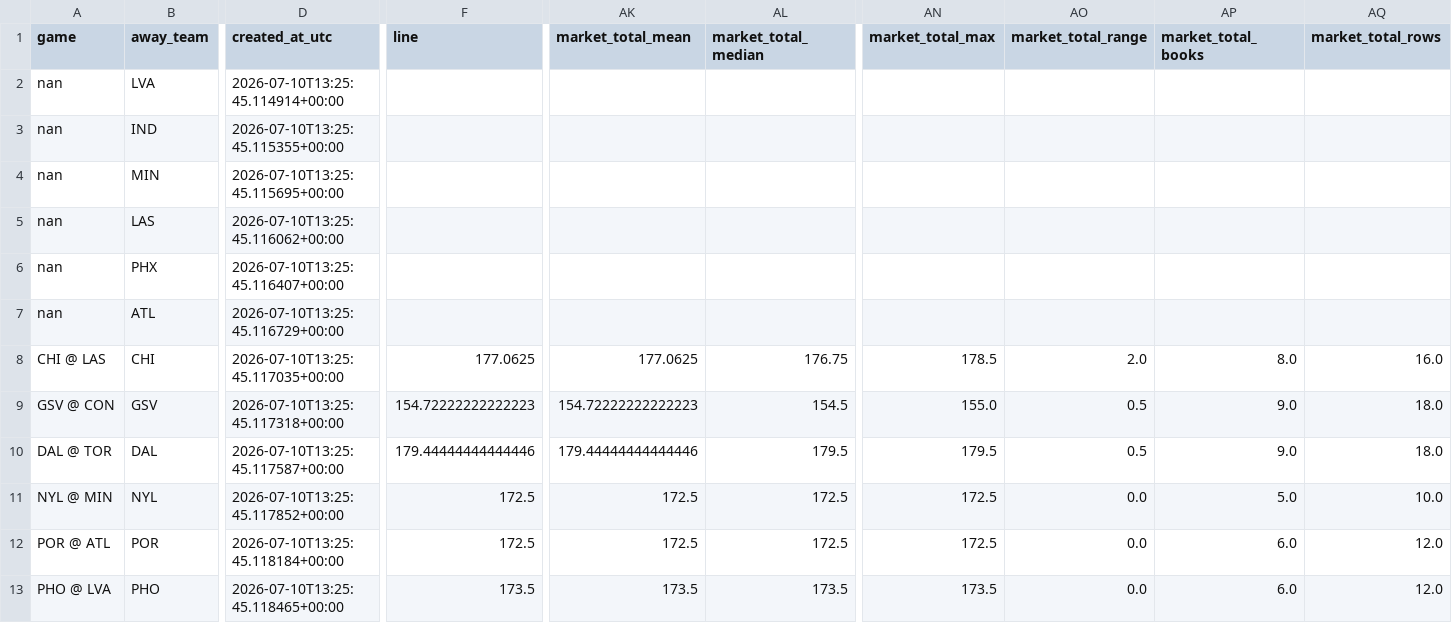
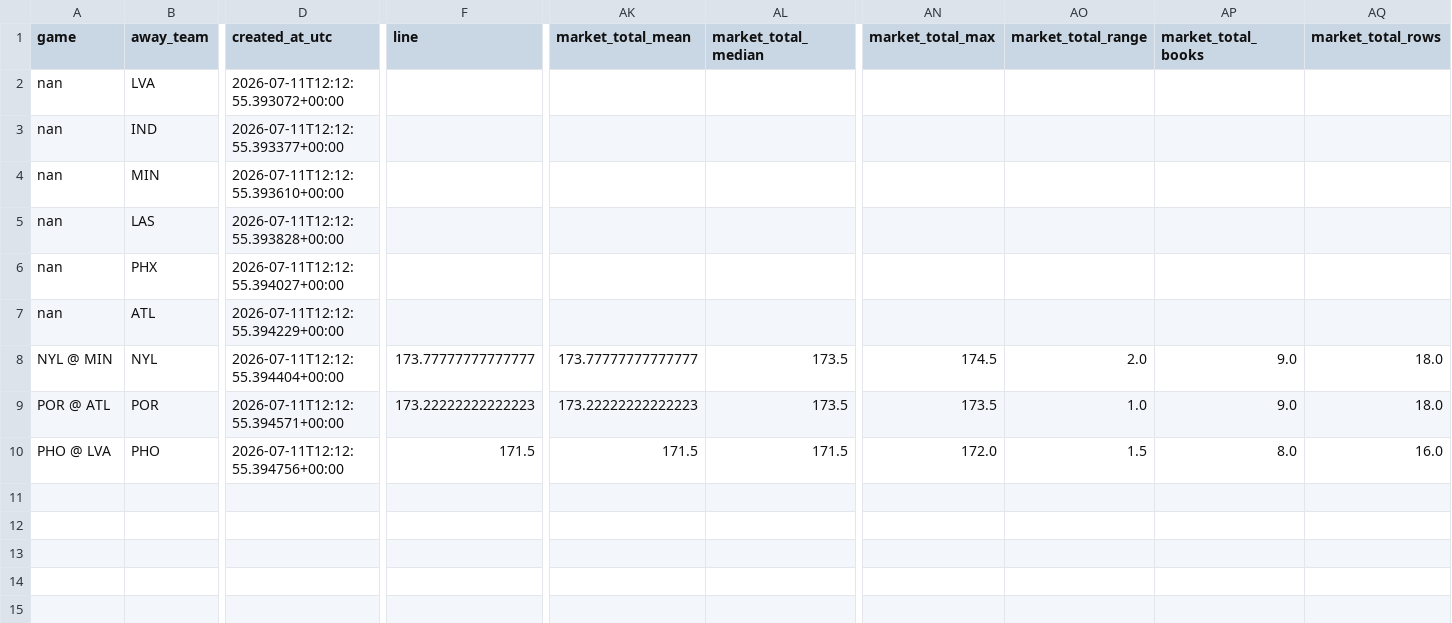
Before and after one commit to damoutinho11-art/wnba-edge-lab, a CSV file: wnba_outputs/game_model_features_v21.csv, drawn as a sheet; only a part is shown, gaps mark what is left out; removed rows and columns are numbered as before the commit, all else as after; rows hold the shown columns only; the diff covers the shown part only; the diff names each change by its address in the sheet, - before the commit and + after, or states it on an @@ line.

```diff
--- a/wnba_outputs/game_model_features_v21.csv
+++ b/wnba_outputs/game_model_features_v21.csv
-D2 (created_at_utc): 2026-07-10T13:25:45.114914+00:00
+D2 (created_at_utc): 2026-07-11T12:12:55.393072+00:00
-D3 (created_at_utc): 2026-07-10T13:25:45.115355+00:00
+D3 (created_at_utc): 2026-07-11T12:12:55.393377+00:00
-D4 (created_at_utc): 2026-07-10T13:25:45.115695+00:00
+D4 (created_at_utc): 2026-07-11T12:12:55.393610+00:00
-D5 (created_at_utc): 2026-07-10T13:25:45.116062+00:00
+D5 (created_at_utc): 2026-07-11T12:12:55.393828+00:00
-D6 (created_at_utc): 2026-07-10T13:25:45.116407+00:00
+D6 (created_at_utc): 2026-07-11T12:12:55.394027+00:00
-D7 (created_at_utc): 2026-07-10T13:25:45.116729+00:00
+D7 (created_at_utc): 2026-07-11T12:12:55.394229+00:00
-row 8: CHI @ LAS | CHI | 2026-07-10T13:25:45.117035+00:00 | 177.0625 | 177.0625 | 176.75 | 178.5 | 2.0 | 8.0 | 16.0
-row 9: GSV @ CON | GSV | 2026-07-10T13:25:45.117318+00:00 | 154.72222222222223 | 154.72222222222223 | 154.5 | 155.0 | 0.5 | 9.0 | 18.0
-row 10: DAL @ TOR | DAL | 2026-07-10T13:25:45.117587+00:00 | 179.44444444444446 | 179.44444444444446 | 179.5 | 179.5 | 0.5 | 9.0 | 18.0
-D8 (created_at_utc): 2026-07-10T13:25:45.117852+00:00
+D8 (created_at_utc): 2026-07-11T12:12:55.394404+00:00
-F8 (line): 172.5
+F8 (line): 173.77777777777777
-AK8 (market_total_mean): 172.5
+AK8 (market_total_mean): 173.77777777777777
-AL8:AL9 (market_total_median): 172.5
+AL8:AL9 (market_total_median): 173.5
-AN8 (market_total_max): 172.5
+AN8 (market_total_max): 174.5
-AO8 (market_total_range): 0.0
+AO8 (market_total_range): 2.0
-AP8 (market_total_books): 5.0
+AP8 (market_total_books): 9.0
-AQ8 (market_total_rows): 10.0
+AQ8 (market_total_rows): 18.0
-D9 (created_at_utc): 2026-07-10T13:25:45.118184+00:00
+D9 (created_at_utc): 2026-07-11T12:12:55.394571+00:00
-F9 (line): 172.5
+F9 (line): 173.22222222222223
-AK9 (market_total_mean): 172.5
+AK9 (market_total_mean): 173.22222222222223
-AN9 (market_total_max): 172.5
+AN9 (market_total_max): 173.5
-AO9 (market_total_range): 0.0
+AO9 (market_total_range): 1.0
-AP9 (market_total_books): 6.0
+AP9 (market_total_books): 9.0
-AQ9 (market_total_rows): 12.0
+AQ9 (market_total_rows): 18.0
-D10 (created_at_utc): 2026-07-10T13:25:45.118465+00:00
+D10 (created_at_utc): 2026-07-11T12:12:55.394756+00:00
-F10 (line): 173.5
+F10 (line): 171.5
-AK10 (market_total_mean): 173.5
+AK10 (market_total_mean): 171.5
-AL10 (market_total_median): 173.5
+AL10 (market_total_median): 171.5
-AN10 (market_total_max): 173.5
+AN10 (market_total_max): 172.0
-AO10 (market_total_range): 0.0
+AO10 (market_total_range): 1.5
-AP10 (market_total_books): 6.0
+AP10 (market_total_books): 8.0
-AQ10 (market_total_rows): 12.0
+AQ10 (market_total_rows): 16.0
```
Also changed, not shown: 1 edited cell elsewhere in this file, wnba_outputs/hermes_advisory_queue_v21.csv, wnba_outputs/market_features_v21.csv, 35 other files.
